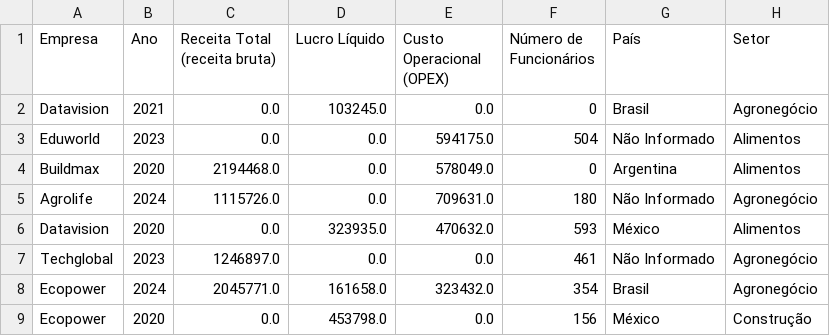
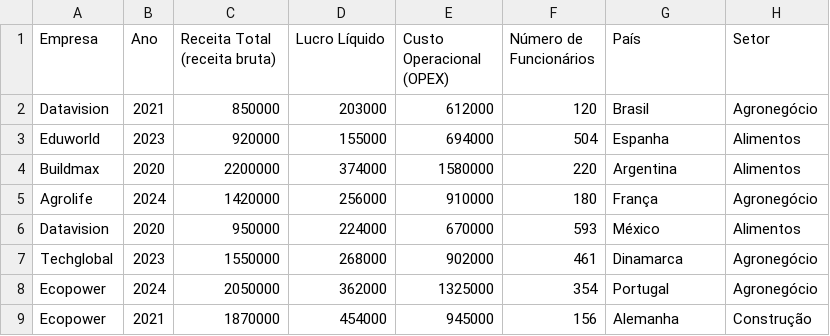
Before and after one commit to FelipeSalustiano/case_mcsonae, a CSV file: saida/empresas_2_tratado.csv, drawn as a sheet; only a part is shown; the diff covers the shown part only.

Commit message:
📦 Atualiza dashboard e saida

```diff
--- a/saida/empresas_2_tratado.csv
+++ b/saida/empresas_2_tratado.csv
@@ -1,9 +1,9 @@
 Empresa,Ano,Receita Total (receita bruta),Lucro Líquido,Custo Operacional (OPEX),Número de Funcionários,País,Setor
-Datavision,2021,0.0,103245.0,0.0,0,Brasil,Agronegócio
-Eduworld,2023,0.0,0.0,594175.0,504,Não Informado,Alimentos
-Buildmax,2020,2194468.0,0.0,578049.0,0,Argentina,Alimentos
-Agrolife,2024,1115726.0,0.0,709631.0,180,Não Informado,Agronegócio
-Datavision,2020,0.0,323935.0,470632.0,593,México,Alimentos
-Techglobal,2023,1246897.0,0.0,0.0,461,Não Informado,Agronegócio
-Ecopower,2024,2045771.0,161658.0,323432.0,354,Brasil,Agronegócio
-Ecopower,2020,0.0,453798.0,0.0,156,México,Construção
+Datavision,2021,850000,203000,612000,120,Brasil,Agronegócio
+Eduworld,2023,920000,155000,694000,504,Espanha,Alimentos
+Buildmax,2020,2200000,374000,1580000,220,Argentina,Alimentos
+Agrolife,2024,1420000,256000,910000,180,França,Agronegócio
+Datavision,2020,950000,224000,670000,593,México,Alimentos
+Techglobal,2023,1550000,268000,902000,461,Dinamarca,Agronegócio
+Ecopower,2024,2050000,362000,1325000,354,Portugal,Agronegócio
+Ecopower,2021,1870000,454000,945000,156,Alemanha,Construção
```
Also changed, not shown: 21 added rows elsewhere in this file, 3 other files.
